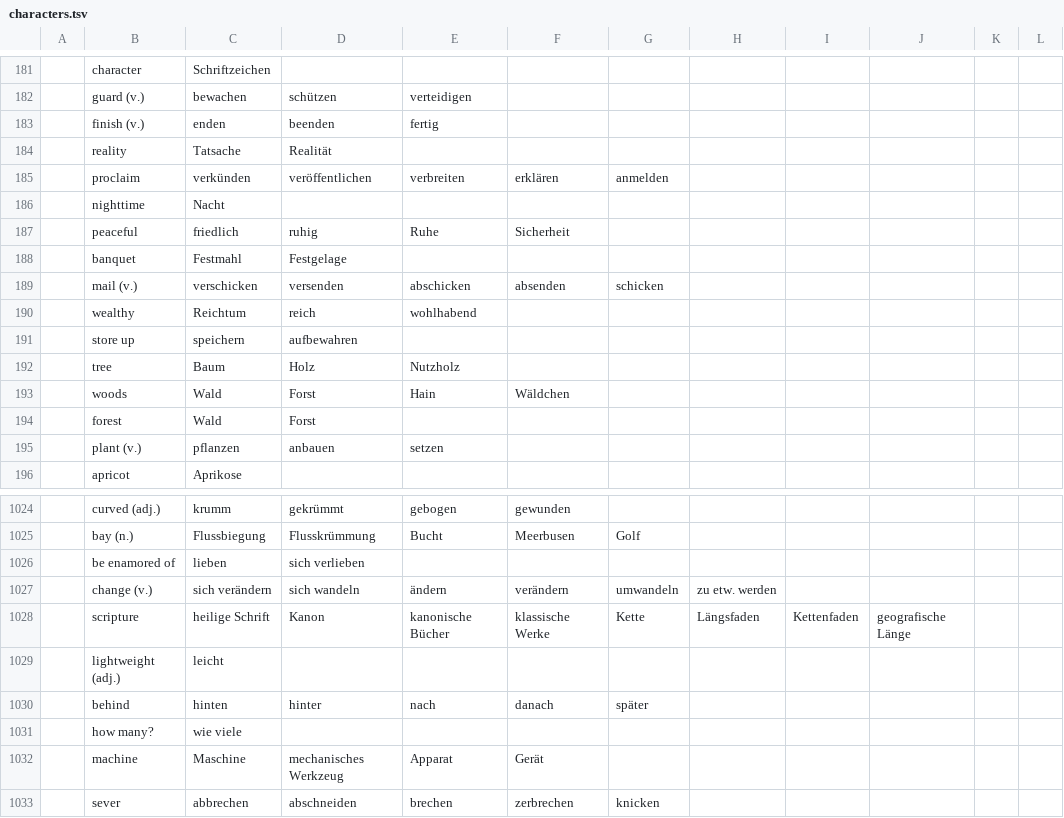
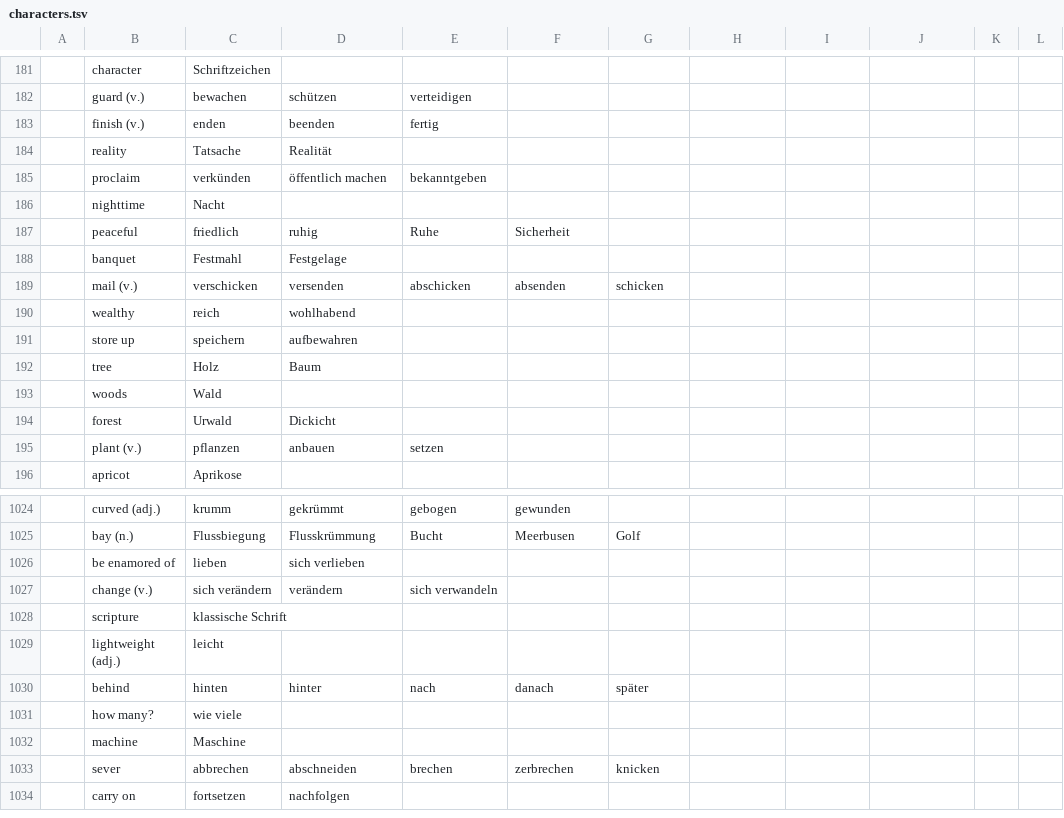
Before and after one commit to marcaltmann/hanzi, a TSV file: characters.tsv, drawn as a sheet; only a part is shown, gaps mark what is left out; the shorter side is filled out with more unchanged rows; the diff covers the shown part only; the diff names each change by its address in the sheet, - before the commit and + after, or states it on an @@ line.

Commit message:
Go on

```diff
--- a/characters.tsv
+++ b/characters.tsv
-D185: veröffentlichen
+D185: öffentlich machen
-E185: verbreiten
+E185: bekanntgeben
-F185: erklären
+F185: (empty)
-G185: anmelden
+G185: (empty)
-C190: Reichtum
+C190: reich
-D190: reich
+D190: wohlhabend
-E190: wohlhabend
+E190: (empty)
-C192: Baum
+C192: Holz
-D192: Holz
+D192: Baum
-E192: Nutzholz
+E192: (empty)
-D193: Forst
+D193: (empty)
-E193: Hain
+E193: (empty)
-F193: Wäldchen
+F193: (empty)
-C194: Wald
+C194: Urwald
-D194: Forst
+D194: Dickicht
-D1027: sich wandeln
+D1027: verändern
-E1027: ändern
+E1027: sich verwandeln
-F1027: verändern
+F1027: (empty)
-G1027: umwandeln
+G1027: (empty)
-H1027: zu etw. werden
+H1027: (empty)
-C1028: heilige Schrift
+C1028: klassische Schrift
-D1028: Kanon
+D1028: (empty)
-E1028: kanonische Bücher
+E1028: (empty)
-F1028: klassische Werke
+F1028: (empty)
-G1028: Kette
+G1028: (empty)
-H1028: Längsfaden
+H1028: (empty)
-I1028: Kettenfaden
+I1028: (empty)
-J1028: geografische Länge
+J1028: (empty)
-D1032: mechanisches Werkzeug
+D1032: (empty)
-E1032: Apparat
+E1032: (empty)
-F1032: Gerät
+F1032: (empty)
```
Also changed, not shown: 52 edited cells elsewhere in this file.
